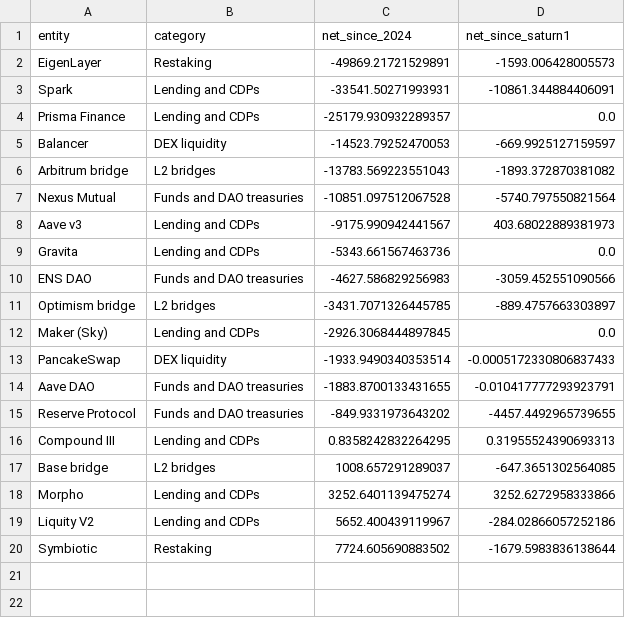
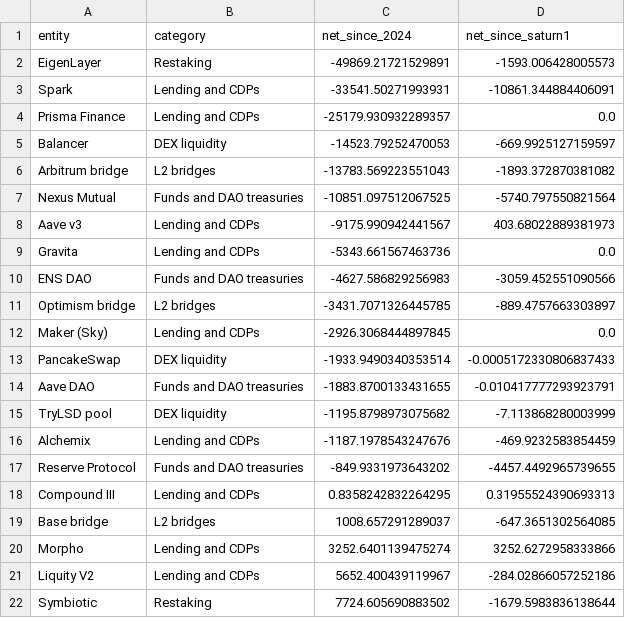
Before and after one commit to NishikawaButterfly/reth-competitiveness-study, a CSV file: reth_study/holders_by_entity.csv, drawn as a sheet.

```diff
--- a/reth_study/holders_by_entity.csv
+++ b/reth_study/holders_by_entity.csv
@@ -6,3 +6,3 @@ Balancer,DEX liquidity,-14523.79252470053,-669.9925127159597
 Arbitrum bridge,L2 bridges,-13783.569223551043,-1893.372870381082
-Nexus Mutual,Funds and DAO treasuries,-10851.097512067528,-5740.797550821564
+Nexus Mutual,Funds and DAO treasuries,-10851.097512067525,-5740.797550821564
 Aave v3,Lending and CDPs,-9175.990942441567,403.68022889381973
@@ -14,2 +14,4 @@ PancakeSwap,DEX liquidity,-1933.9490340353514,-0.0005172330806837433
 Aave DAO,Funds and DAO treasuries,-1883.8700133431655,-0.010417777293923791
+TryLSD pool,DEX liquidity,-1195.8798973075682,-7.113868280003999
+Alchemix,Lending and CDPs,-1187.1978543247676,-469.9232583854459
 Reserve Protocol,Funds and DAO treasuries,-849.9331973643202,-4457.4492965739655
```
Also changed, not shown: reth_study/holders_by_category.csv, reth_study/holders_counterparties.csv, 5 other files.
